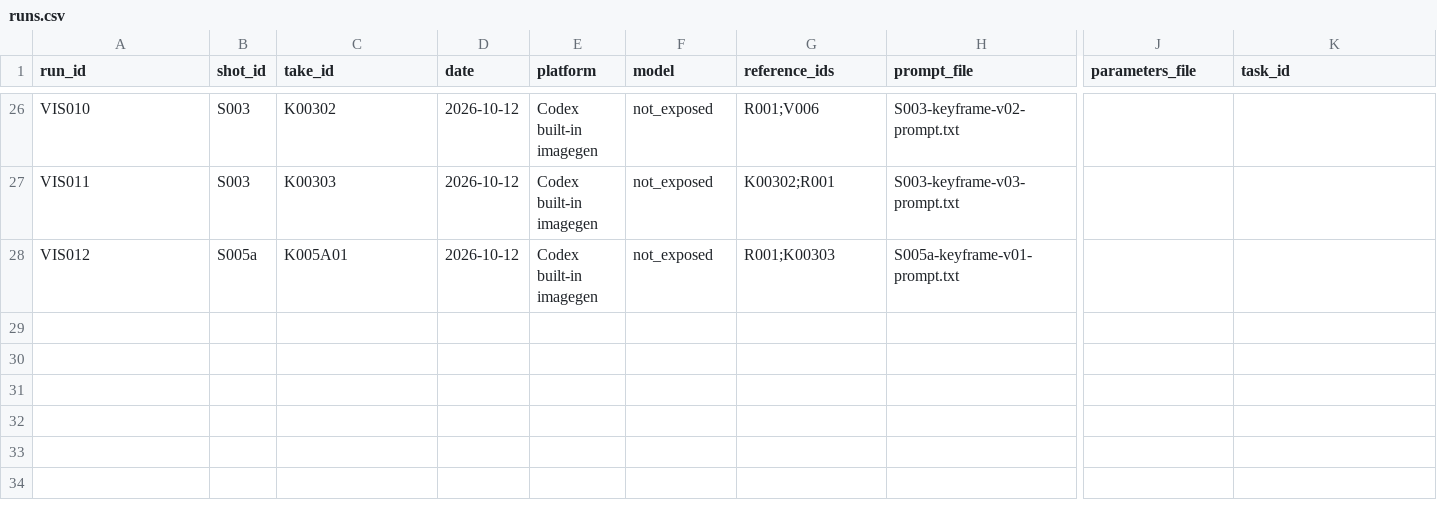
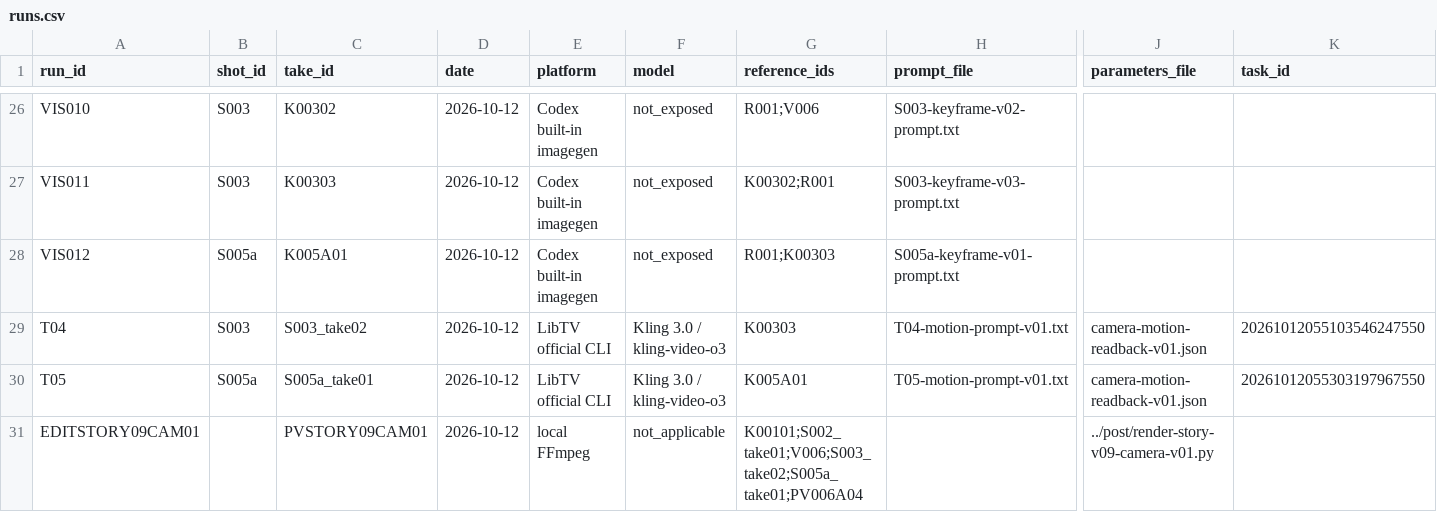
Before and after one commit to lj99boy/last_ai_video, a CSV file: works/0001-in-london/production/runs.csv, drawn as a sheet; only a part is shown, gaps mark what is left out; rows hold the shown columns only; the diff names each change by its address in the sheet, - before the commit and + after, or states it on an @@ line.

Commit message:
feat: review two motion trials and assemble diagnostic cut

```diff
--- a/works/0001-in-london/production/runs.csv
+++ b/works/0001-in-london/production/runs.csv
+row 29: T04 | S003 | S003_take02 | 2026-10-12 | LibTV official CLI | Kling 3.0 / kling-video-o3 | K00303 | T04-motion-prompt-v01.txt | camera-motion-readback-v01.json | 20261012055103546247550
+row 30: T05 | S005a | S005a_take01 | 2026-10-12 | LibTV official CLI | Kling 3.0 / kling-video-o3 | K005A01 | T05-motion-prompt-v01.txt | camera-motion-readback-v01.json | 20261012055303197967550
+row 31: EDITSTORY09CAM01 |  | PVSTORY09CAM01 | 2026-10-12 | local FFmpeg | not_applicable | K00101;S002_take01;V006;S003_take02;S005a_take01;PV006A04 |  | ../post/render-story-v09-camera-v01.py
```
Also changed, not shown: works/0001-in-london/post/edit.csv, works/0001-in-london/preproduction/shots.csv, 12 other files.
